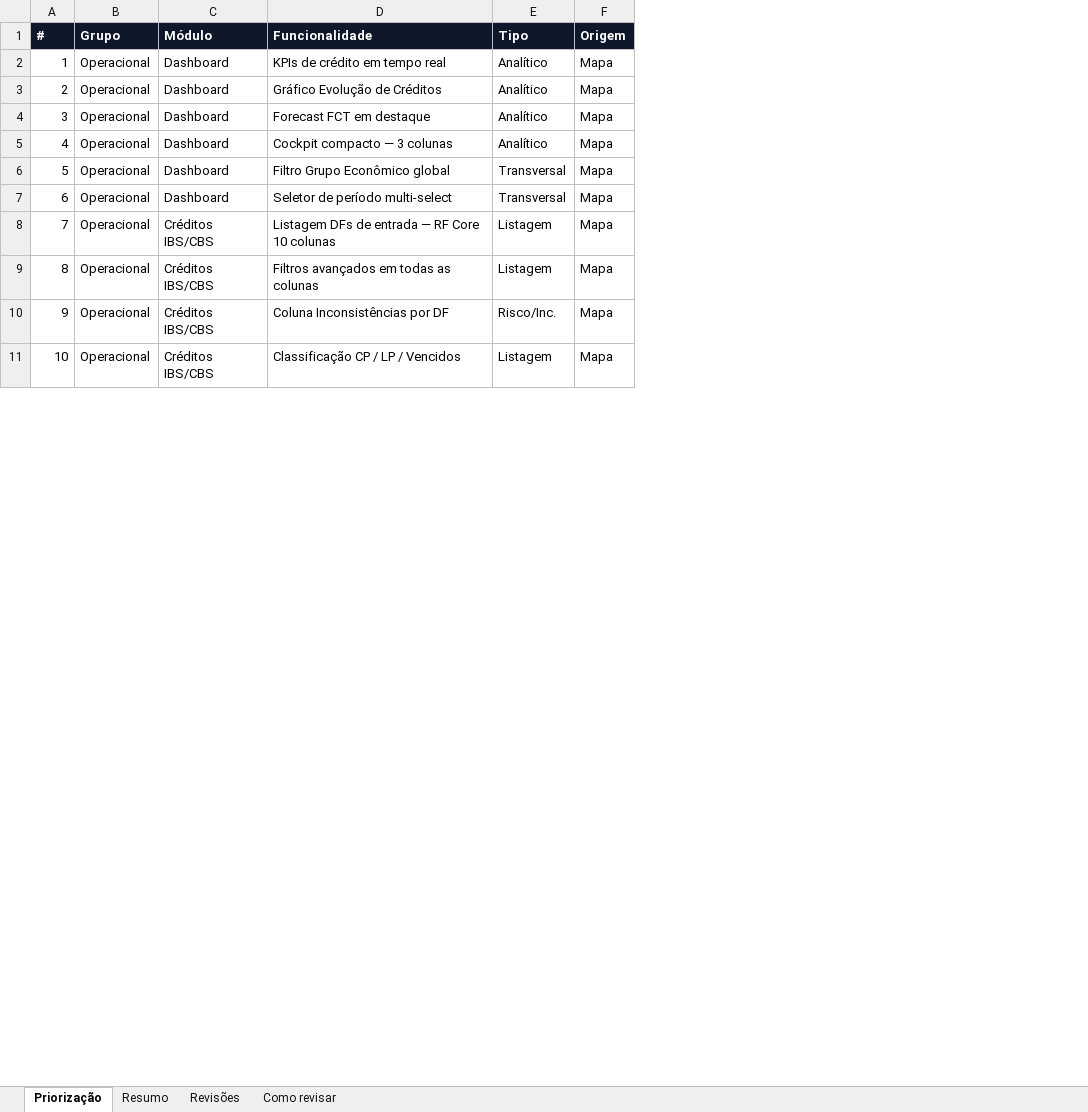
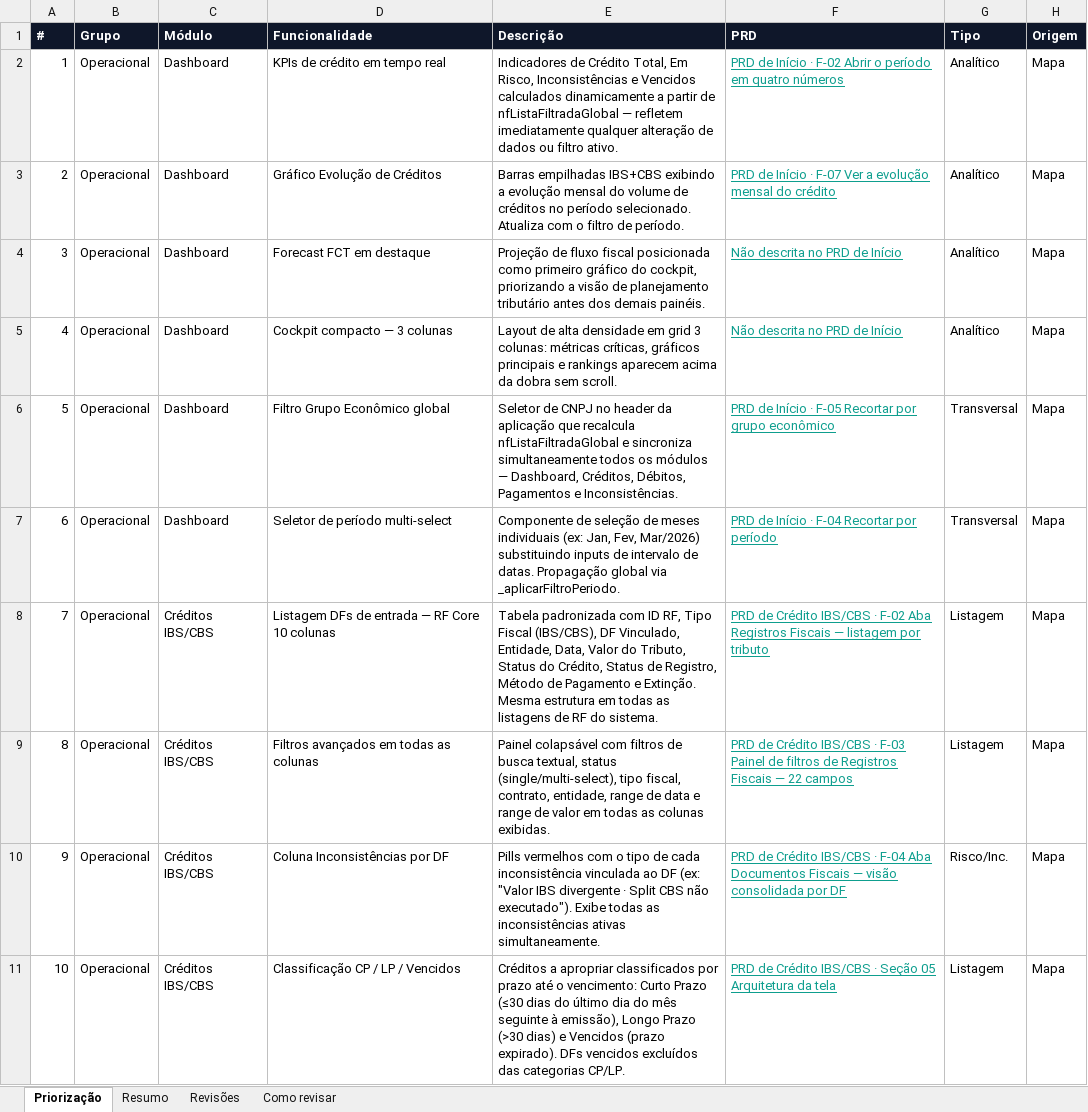
Before and after one commit to Inchausti/SplitHubDemo, an Excel workbook: docs/docs/priorizacao-mvp.xlsx, sheet Priorização, drawn as a sheet; only a part is shown; values as stored, in another font and other column widths than the file's, no borders; the diff names each change by its address in the sheet, - before the commit and + after, or states it on an @@ line.

```diff
--- a/docs/docs/priorizacao-mvp.xlsx (sheet Priorização)
+++ b/docs/docs/priorizacao-mvp.xlsx (sheet Priorização)
+column E (Descrição), rows 2-11: Indicadores de Crédito Total, Em Risco, Inconsistências e Vencidos calculados dinamicamente a partir de nfListaFiltradaGlobal — refletem imediatamente qualquer alteração de dados ou filtro ativo. | Barras empilhadas IBS+CBS exibindo a evolução mensal do volume de créditos no período selecionado. Atualiza com o filtro de período. | Projeção de fluxo fiscal posicionada como primeiro gráfico do cockpit, priorizando a visão de planejamento tributário antes dos demais painéis. | Layout de alta densidade em grid 3 colunas: métricas críticas, gráficos principais e rankings aparecem acima da dobra sem scroll. | Seletor de CNPJ no header da aplicação que recalcula nfListaFiltradaGlobal e sincroniza simultaneamente todos os módulos — Dashboard, Créditos, Débitos, Pagamentos e Inconsistências. | Componente de seleção de meses individuais (ex: Jan, Fev, Mar/2026) substituindo inputs de intervalo de datas. Propagação global via _aplicarFiltroPeriodo. | Tabela padronizada com ID RF, Tipo Fiscal (IBS/CBS), DF Vinculado, Entidade, Data, Valor do Tributo, Status do Crédito, Status de Registro, Método de Pagamento e Extinção. Mesma estrutura em todas as listagens de RF do sistema. | Painel colapsável com filtros de busca textual, status (single/multi-select), tipo fiscal, contrato, entidade, range de data e range de valor em todas as colunas exibidas. | Pills vermelhos com o tipo de cada inconsistência vinculada ao DF (ex: "Valor IBS divergente · Split CBS não executado"). Exibe todas as inconsistências ativas simultaneamente. | Créditos a apropriar classificados por prazo até o vencimento: Curto Prazo (≤30 dias do último dia do mês seguinte à emissão), Longo Prazo (>30 dias) e Vencidos (prazo expirado). DFs vencidos excluídos das categorias CP/LP.
+column F (PRD), rows 2-11: PRD de Início · F-02 Abrir o período em quatro números | PRD de Início · F-07 Ver a evolução mensal do crédito | Não descrita no PRD de Início | Não descrita no PRD de Início | PRD de Início · F-05 Recortar por grupo econômico | PRD de Início · F-04 Recortar por período | PRD de Crédito IBS/CBS · F-02 Aba Registros Fiscais — listagem por tributo | PRD de Crédito IBS/CBS · F-03 Painel de filtros de Registros Fiscais — 22 campos | PRD de Crédito IBS/CBS · F-04 Aba Documentos Fiscais — visão consolidada por DF | PRD de Crédito IBS/CBS · Seção 05 Arquitetura da tela
```
Also changed, not shown: sheet Como revisar, src/docs/priorizacao-mvp.xlsx, 39 other files.
